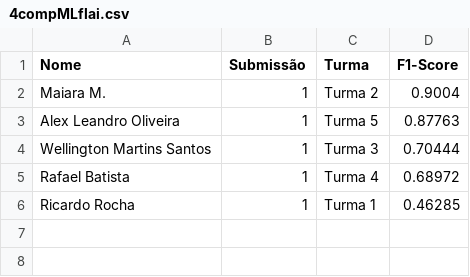
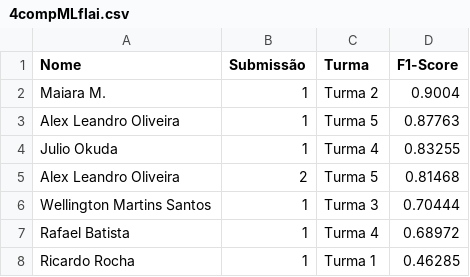
Before and after one commit to gitflai/ranking, a CSV file: 4compMLflai.csv, drawn as a sheet.

```diff
--- a/4compMLflai.csv
+++ b/4compMLflai.csv
@@ -3,2 +3,4 @@ Maiara M.,1,Turma 2,0.9004
 Alex Leandro Oliveira,1,Turma 5,0.87763
+Julio Okuda,1,Turma 4,0.83255
+Alex Leandro Oliveira,2,Turma 5,0.81468
 Wellington Martins Santos,1,Turma 3,0.70444
```
Also changed, not shown: 4compMLflairank.csv.
